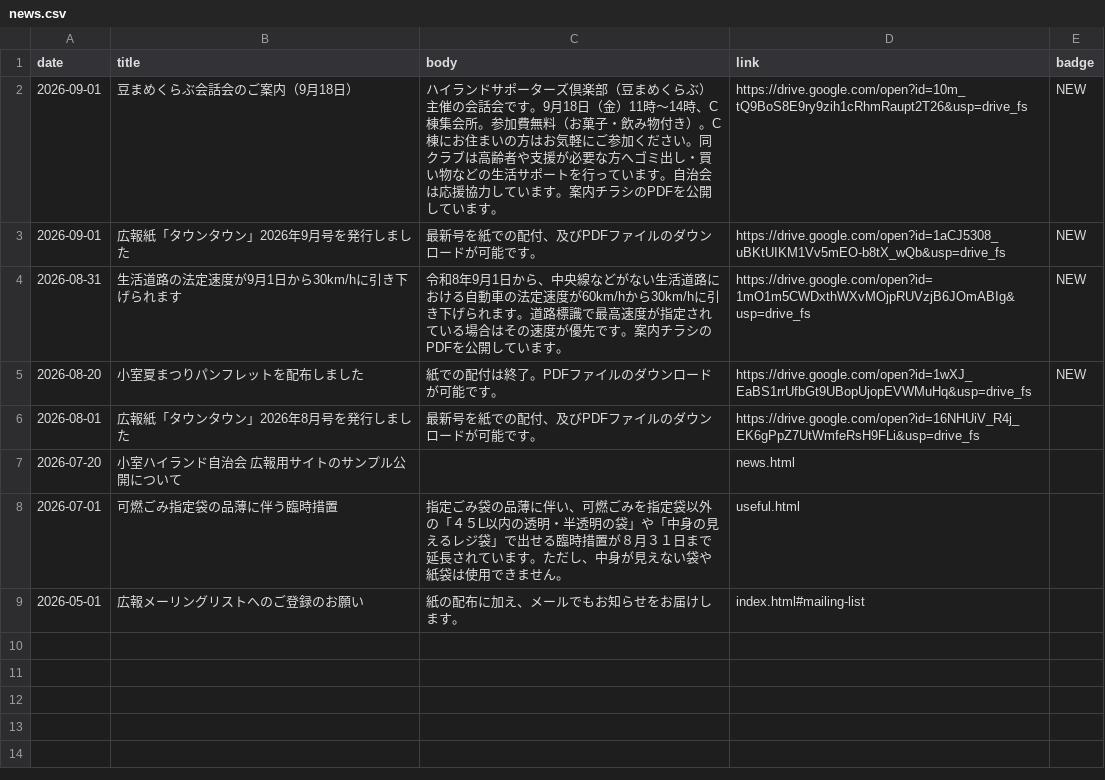
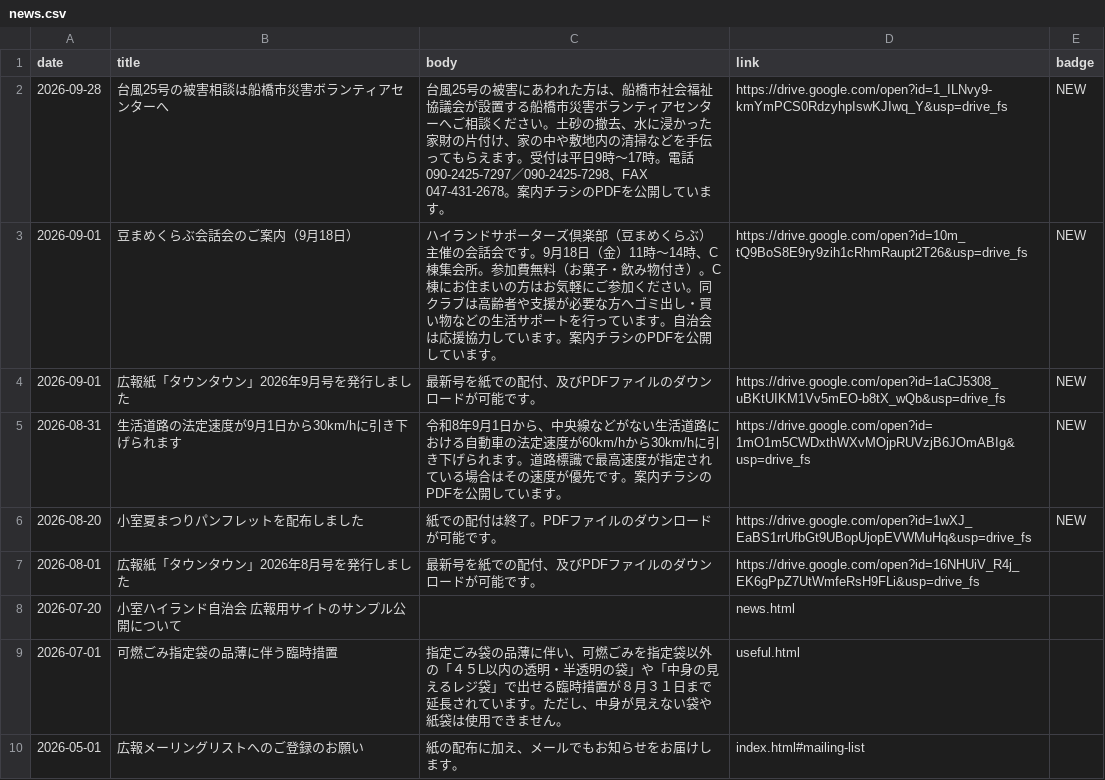
Before and after one commit to jichikai-kmr-hl/jichikai-kmr-hl.github.io, a CSV file: data/news.csv, drawn as a sheet; the diff names each change by its address in the sheet, - before the commit and + after, or states it on an @@ line.

```diff
--- a/data/news.csv
+++ b/data/news.csv
+row 2: 2026-09-28 | 台風25号の被害相談は船橋市災害ボランティアセンターへ | 台風25号の被害にあわれた方は、船橋市社会福祉協議会が設置する船橋市災害ボランティアセンターへご相談ください。土砂の撤去、水に浸かった家財の片付け、家の中や敷地内の清掃などを手伝ってもらえます。受付は平日9時〜17時。電話090-2425-7297／090-2425-7298、FAX 047-431-2678。案内チラシのPDFを公開しています。 | https://drive.google.com/open?id=1_ILNvy9-kmYmPCS0RdzyhpIswKJIwq_Y&usp=drive_fs | NEW
```
Also changed, not shown: data/handouts.csv, 2 other files.
